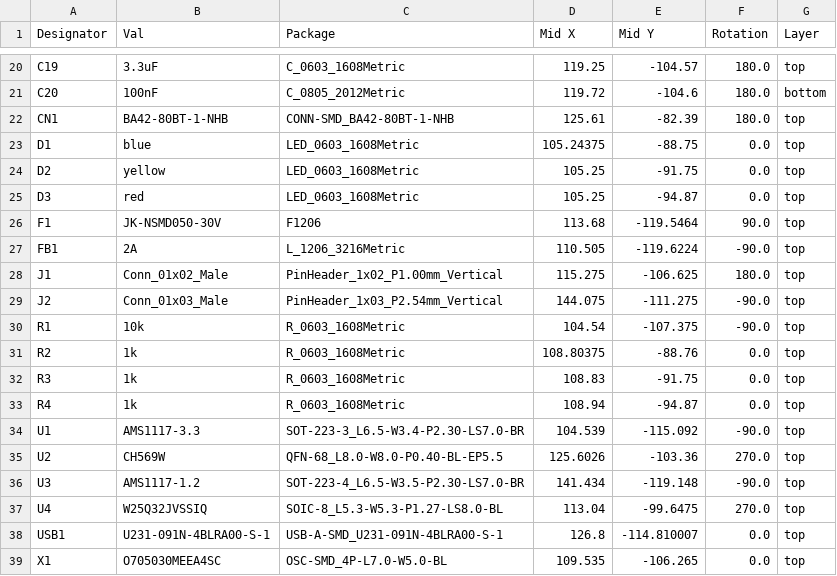
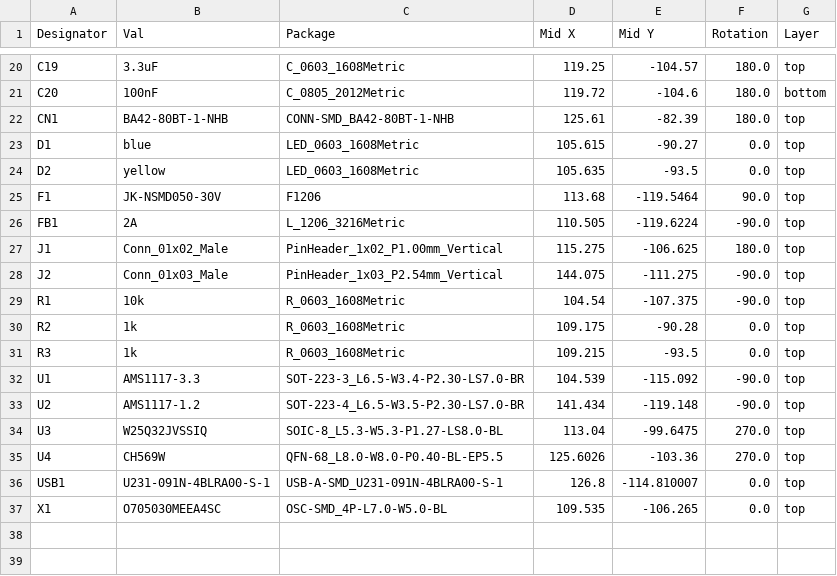
Before and after one commit to hansfbaier/ch569-usb3-board, a CSV file: jlcpcb/assembly/POS-CH569Board.csv, drawn as a sheet; only a part is shown, gaps mark what is left out; the diff covers the shown part only.

```diff
--- a/jlcpcb/assembly/POS-CH569Board.csv
+++ b/jlcpcb/assembly/POS-CH569Board.csv
@@ -22,5 +22,4 @@ C20,100nF,C_0805_2012Metric,119.72,-104.6,180.0,bottom
 CN1,BA42-80BT-1-NHB,CONN-SMD_BA42-80BT-1-NHB,125.61,-82.39,180.0,top
-D1,blue,LED_0603_1608Metric,105.24375,-88.75,0.0,top
-D2,yellow,LED_0603_1608Metric,105.25,-91.75,0.0,top
-D3,red,LED_0603_1608Metric,105.25,-94.87,0.0,top
+D1,blue,LED_0603_1608Metric,105.615,-90.27,0.0,top
+D2,yellow,LED_0603_1608Metric,105.635,-93.5,0.0,top
 F1,JK-NSMD050-30V,F1206,113.68,-119.5464,90.0,top
@@ -30,9 +29,8 @@ J2,Conn_01x03_Male,PinHeader_1x03_P2.54mm_Vertical,144.075,-111.275,-90.0,top
 R1,10k,R_0603_1608Metric,104.54,-107.375,-90.0,top
-R2,1k,R_0603_1608Metric,108.80375,-88.76,0.0,top
-R3,1k,R_0603_1608Metric,108.83,-91.75,0.0,top
-R4,1k,R_0603_1608Metric,108.94,-94.87,0.0,top
+R2,1k,R_0603_1608Metric,109.175,-90.28,0.0,top
+R3,1k,R_0603_1608Metric,109.215,-93.5,0.0,top
 U1,AMS1117-3.3,SOT-223-3_L6.5-W3.4-P2.30-LS7.0-BR,104.539,-115.092,-90.0,top
-U2,CH569W,QFN-68_L8.0-W8.0-P0.40-BL-EP5.5,125.6026,-103.36,270.0,top
-U3,AMS1117-1.2,SOT-223-4_L6.5-W3.5-P2.30-LS7.0-BR,141.434,-119.148,-90.0,top
-U4,W25Q32JVSSIQ,SOIC-8_L5.3-W5.3-P1.27-LS8.0-BL,113.04,-99.6475,270.0,top
+U2,AMS1117-1.2,SOT-223-4_L6.5-W3.5-P2.30-LS7.0-BR,141.434,-119.148,-90.0,top
+U3,W25Q32JVSSIQ,SOIC-8_L5.3-W5.3-P1.27-LS8.0-BL,113.04,-99.6475,270.0,top
+U4,CH569W,QFN-68_L8.0-W8.0-P0.40-BL-EP5.5,125.6026,-103.36,270.0,top
 USB1,U231-091N-4BLRA00-S-1,USB-A-SMD_U231-091N-4BLRA00-S-1,126.8,-114.810007,0.0,top
```
Also changed, not shown: 41 edited cells elsewhere in this file, jlcpcb/assembly/BOM-CH569Board.csv, 19 other files.
